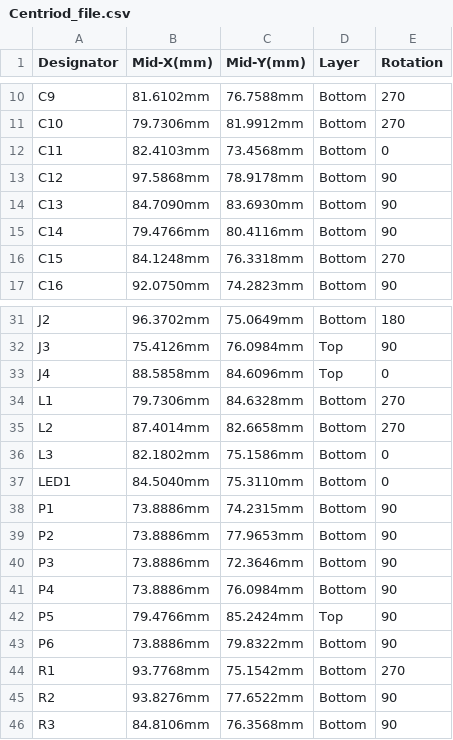
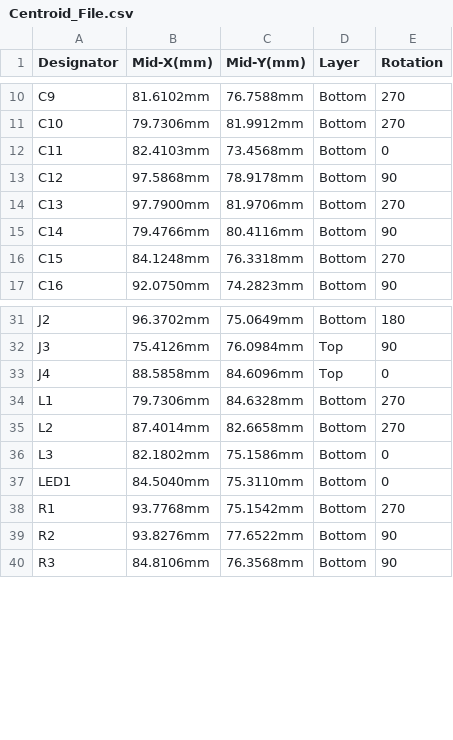
Before and after one commit to eSpark-Backup/peterchen-smartwatch, a CSV file: Design-Files/Smart-Watch-v1.0/Deliverables/_Pick n Place/Centroid_File.csv (was Design-Files/Smart-Watch-v1.0/Deliverables/_Pick n Place/Centriod_file.csv), drawn as a sheet; only a part is shown, gaps mark what is left out.

```diff
--- a/Design-Files/Smart-Watch-v1.0/Deliverables/_Pick n Place/Centriod_file.csv
+++ b/Design-Files/Smart-Watch-v1.0/Deliverables/_Pick n Place/Centroid_File.csv
@@ -13,3 +13,3 @@ C11,82.4103mm,73.4568mm,Bottom,0
 C12,97.5868mm,78.9178mm,Bottom,90
-C13,84.7090mm,83.6930mm,Bottom,90
+C13,97.7900mm,81.9706mm,Bottom,270
 C14,79.4766mm,80.4116mm,Bottom,90
@@ -37,8 +37,2 @@ L3,82.1802mm,75.1586mm,Bottom,0
 LED1,84.5040mm,75.3110mm,Bottom,0
-P1,73.8886mm,74.2315mm,Bottom,90
-P2,73.8886mm,77.9653mm,Bottom,90
-P3,73.8886mm,72.3646mm,Bottom,90
-P4,73.8886mm,76.0984mm,Bottom,90
-P5,79.4766mm,85.2424mm,Top,90
-P6,73.8886mm,79.8322mm,Bottom,90
 R1,93.7768mm,75.1542mm,Bottom,270
```
Also changed, not shown: Design-Files/Smart-Watch-v1.0/Deliverables/_Pick n Place/Pick Place for PCB_Smart-Watch-v1.0.csv, 36 other files.
